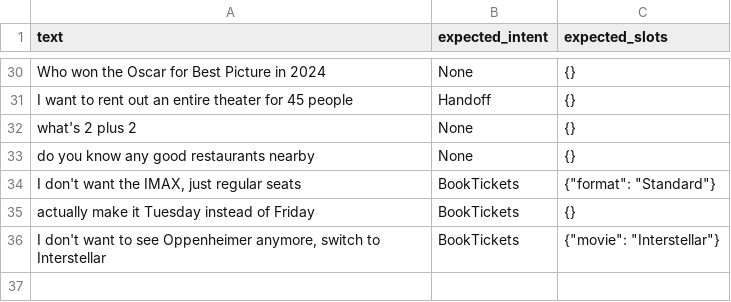
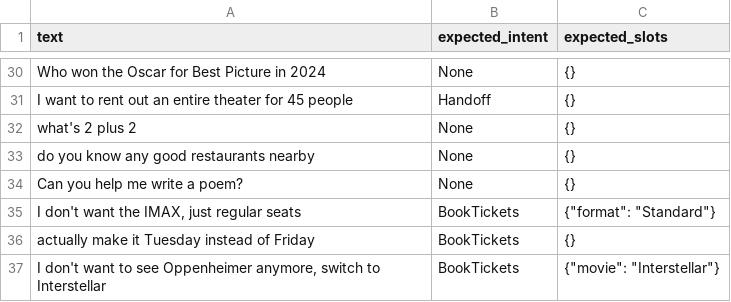
Before and after one commit to Leonard-P/cinemabot-midterm, a CSV file: eval/test.csv, drawn as a sheet; only a part is shown, gaps mark what is left out; the diff names each change by its address in the sheet, - before the commit and + after, or states it on an @@ line.

```diff
--- a/eval/test.csv
+++ b/eval/test.csv
+row 34: Can you help me write a poem? | None | {}
```
Also changed, not shown: 4 other files.
